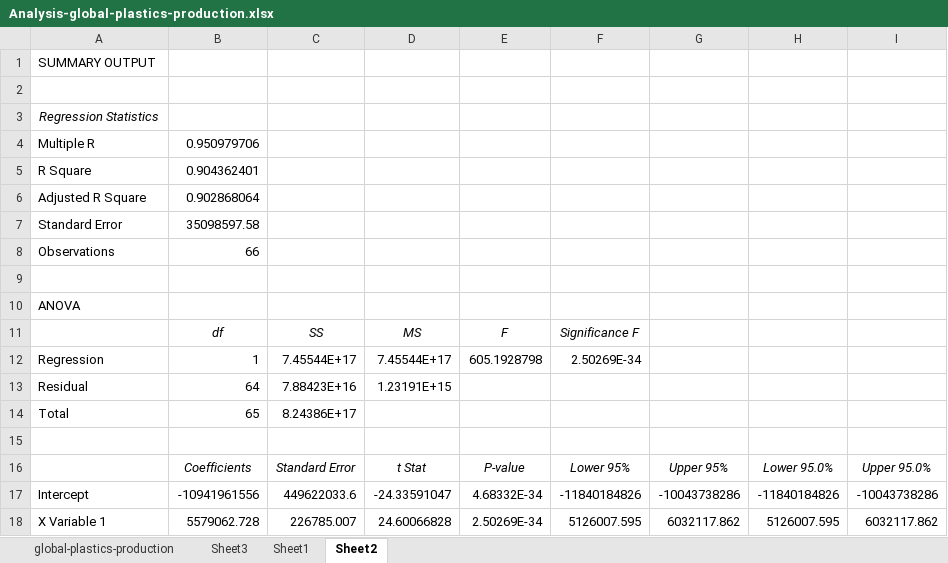
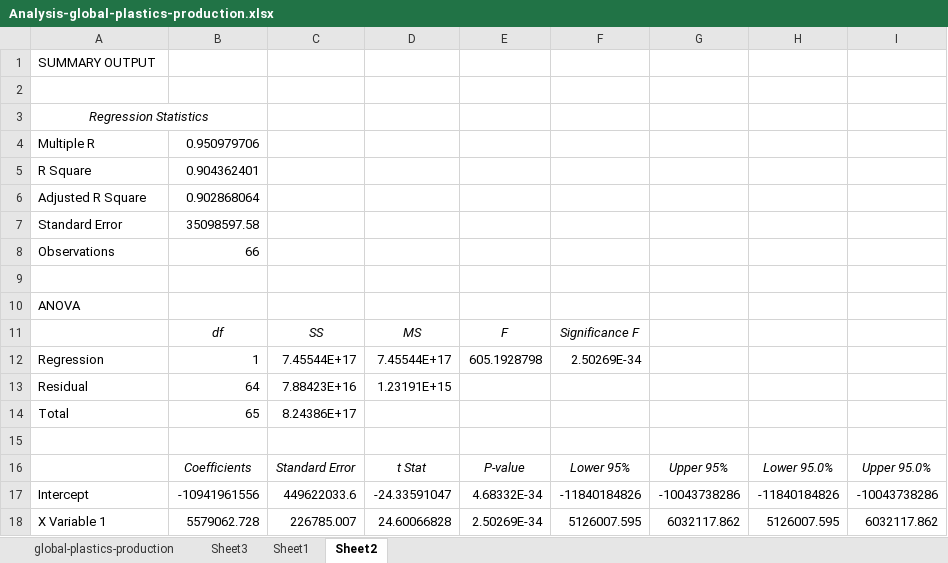
Before and after one commit to ll-portes/SCIE1500, an Excel workbook: notebooks/Week_01/Analysis-global-plastics-production.xlsx, sheet Sheet2, drawn as a sheet; values as stored, in another font and other column widths than the file's, no borders; the diff names each change by its address in the sheet, - before the commit and + after, or states it on an @@ line.

```diff
--- a/notebooks/Week_01/Analysis-global-plastics-production.xlsx (sheet Sheet2)
+++ b/notebooks/Week_01/Analysis-global-plastics-production.xlsx (sheet Sheet2)
+A3:B3 merged
```
Also changed, not shown: sheet global-plastics-production, sheet Sheet1, formulas that keep their value, charts or pictures, 6 other files.
